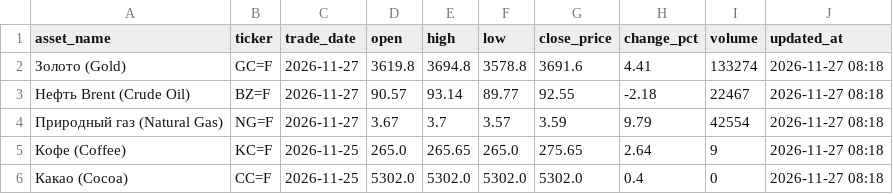
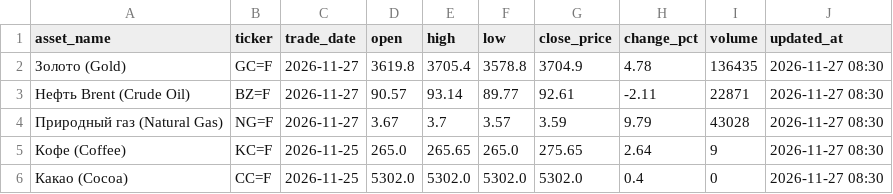
Before and after one commit to egvdovin/cfo-market-and-futures, a CSV file: moex_futures.csv, drawn as a sheet.

```diff
--- a/moex_futures.csv
+++ b/moex_futures.csv
@@ -1,6 +1,6 @@
 asset_name,ticker,trade_date,open,high,low,close_price,change_pct,volume,updated_at
-Золото (Gold),GC=F,2026-11-27,3619.8,3694.8,3578.8,3691.6,4.41,133274,2026-11-27 08:18
-Нефть Brent (Crude Oil),BZ=F,2026-11-27,90.57,93.14,89.77,92.55,-2.18,22467,2026-11-27 08:18
-Природный газ (Natural Gas),NG=F,2026-11-27,3.67,3.7,3.57,3.59,9.79,42554,2026-11-27 08:18
-Кофе (Coffee),KC=F,2026-11-25,265.0,265.65,265.0,275.65,2.64,9,2026-11-27 08:18
-Какао (Cocoa),CC=F,2026-11-25,5302.0,5302.0,5302.0,5302.0,0.4,0,2026-11-27 08:18
+Золото (Gold),GC=F,2026-11-27,3619.8,3705.4,3578.8,3704.9,4.78,136435,2026-11-27 08:30
+Нефть Brent (Crude Oil),BZ=F,2026-11-27,90.57,93.14,89.77,92.61,-2.11,22871,2026-11-27 08:30
+Природный газ (Natural Gas),NG=F,2026-11-27,3.67,3.7,3.57,3.59,9.79,43028,2026-11-27 08:30
+Кофе (Coffee),KC=F,2026-11-25,265.0,265.65,265.0,275.65,2.64,9,2026-11-27 08:30
+Какао (Cocoa),CC=F,2026-11-25,5302.0,5302.0,5302.0,5302.0,0.4,0,2026-11-27 08:30
```
